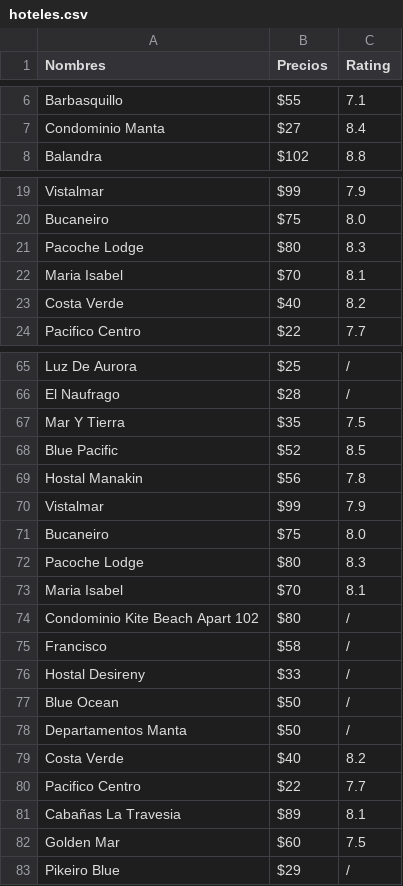
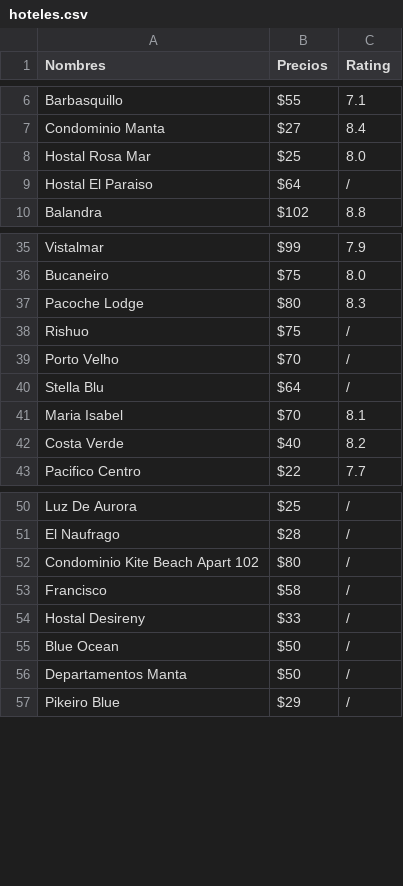
Before and after one commit to alexm91/Proyecto-Python, a CSV file: Proyecto/hoteles.csv, drawn as a sheet; only a part is shown, gaps mark what is left out; the diff covers the shown part only.

```diff
--- a/Proyecto/hoteles.csv
+++ b/Proyecto/hoteles.csv
@@ -7,2 +7,4 @@ Barbasquillo,$55,7.1
 Condominio Manta,$27,8.4
+Hostal Rosa Mar,$25,8.0
+Hostal El Paraiso,$64,/
 Balandra,$102,8.8
@@ -21,2 +37,5 @@ Bucaneiro,$75,8.0
 Pacoche Lodge,$80,8.3
+Rishuo,$75,/
+Porto Velho,$70,/
+Stella Blu,$64,/
 Maria Isabel,$70,8.1
@@ -66,9 +51,2 @@ Luz De Aurora,$25,/
 El Naufrago,$28,/
-Mar Y Tierra,$35,7.5
-Blue Pacific,$52,8.5
-Hostal Manakin,$56,7.8
-Vistalmar,$99,7.9
-Bucaneiro,$75,8.0
-Pacoche Lodge,$80,8.3
-Maria Isabel,$70,8.1
 Condominio Kite Beach Apart 102,$80,/
@@ -78,6 +56,2 @@ Blue Ocean,$50,/
 Departamentos Manta,$50,/
-Costa Verde,$40,8.2
-Pacifico Centro,$22,7.7
-Cabañas La Travesia,$89,8.1
-Golden Mar,$60,7.5
 Pikeiro Blue,$29,/
```
Also changed, not shown: 15 removed rows and 14 moved rows elsewhere in this file.
